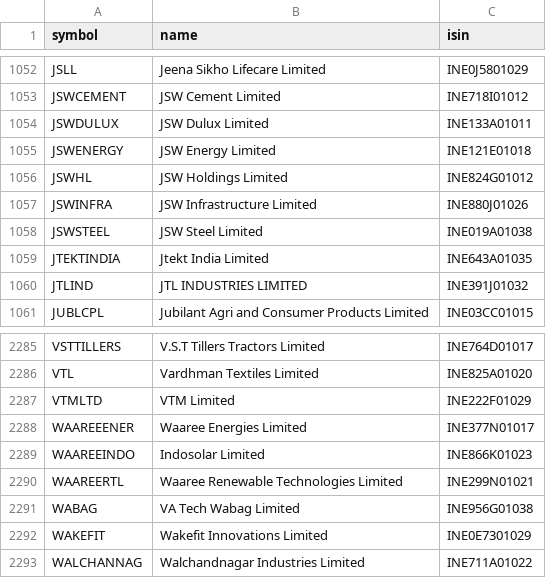
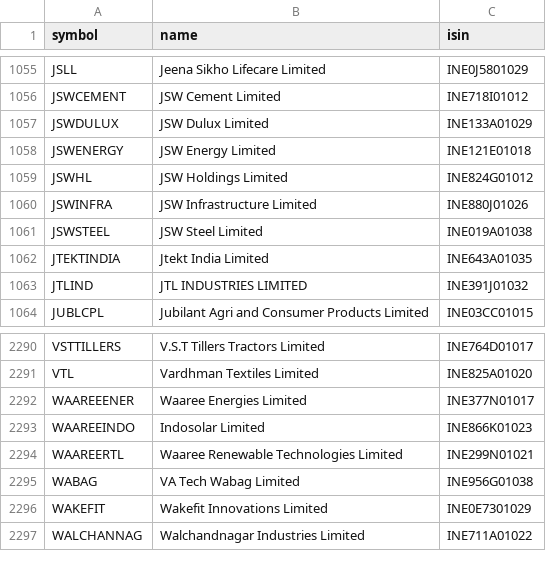
Before and after one commit to rajdagli91-ops/stockpilot, a CSV file: stockpilot/config/universe_cache.csv, drawn as a sheet; only a part is shown, gaps mark what is left out; the diff covers the shown part only.

```diff
--- a/stockpilot/config/universe_cache.csv
+++ b/stockpilot/config/universe_cache.csv
@@ -1053,3 +1056,3 @@ JSLL,Jeena Sikho Lifecare Limited,INE0J5801029
 JSWCEMENT,JSW Cement Limited,INE718I01012
-JSWDULUX,JSW Dulux Limited,INE133A01011
+JSWDULUX,JSW Dulux Limited,INE133A01029
 JSWENERGY,JSW Energy Limited,INE121E01018
@@ -2286,3 +2291,2 @@ VSTTILLERS,V.S.T Tillers Tractors Limited,INE764D01017
 VTL,Vardhman Textiles Limited,INE825A01020
-VTMLTD,VTM Limited,INE222F01029
 WAAREEENER,Waaree Energies Limited,INE377N01017
```
Also changed, not shown: 5 added rows elsewhere in this file.
